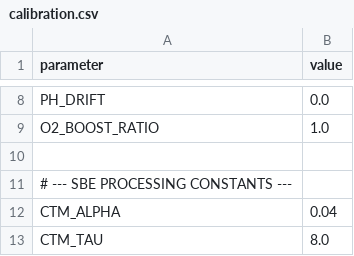
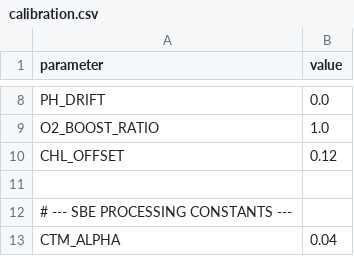
Before and after one commit to joeacarlisle/westernflyer_cruise_ctd, a CSV file: cruises/baja2025/calibration.csv, drawn as a sheet; only a part is shown, gaps mark what is left out; the shorter side is filled out with more unchanged rows.

Commit message:
Update calibration.csv for CHL Offset

```diff
--- a/cruises/baja2025/calibration.csv
+++ b/cruises/baja2025/calibration.csv
@@ -9,2 +9,3 @@ PH_DRIFT,0.0
 O2_BOOST_RATIO,1.0
+CHL_OFFSET,0.12
 
```
